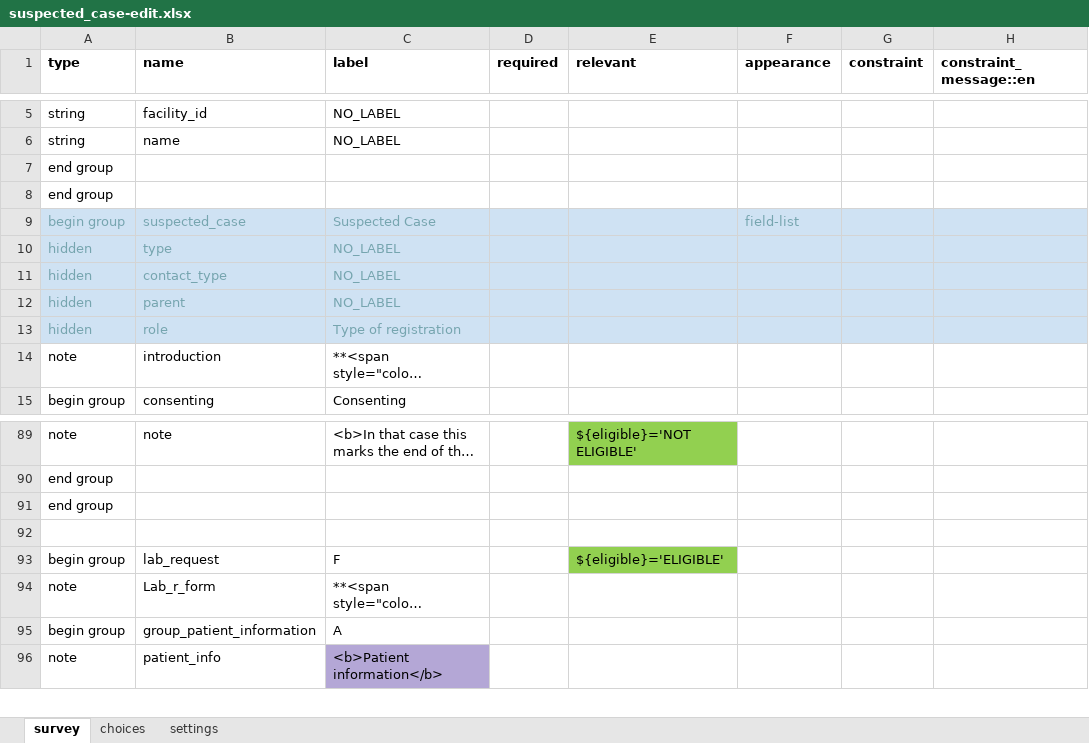
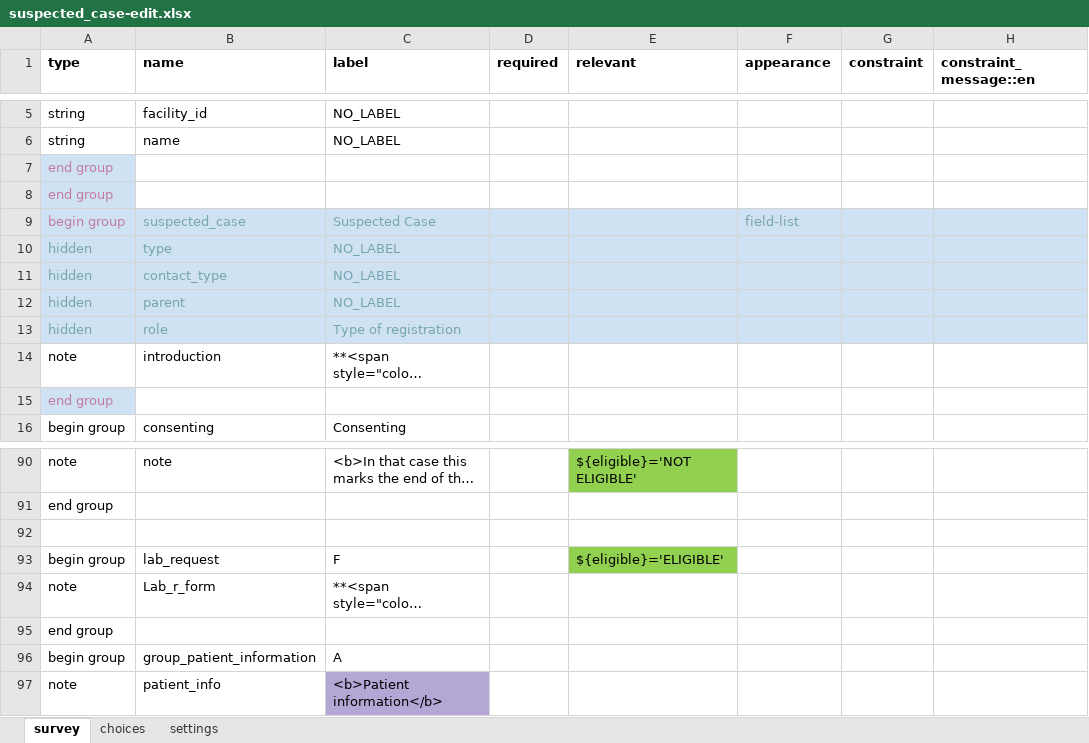
Before and after one commit to oyierp/Bodaboda_Test, an Excel workbook: config-boda-moh-ke-master/forms/contact/suspected_case-edit.xlsx, sheet survey, drawn as a sheet; only a part is shown, gaps mark what is left out; long unchanged cells end in …; values as stored, in another font and other column widths than the file's, no borders; conditional formats not drawn; rows hold the shown columns only; the diff names each change by its address in the sheet, - before the commit and + after, or states it on an @@ line.

```diff
--- a/config-boda-moh-ke-master/forms/contact/suspected_case-edit.xlsx (sheet survey)
+++ b/config-boda-moh-ke-master/forms/contact/suspected_case-edit.xlsx (sheet survey)
@@ A7:A8 fill: none → #CFE2F3, text colour: black → #C27BA0 @@
-A9 text colour: #76A5AF
+A9 text colour: #C27BA0
@@ row 91 moved to row 15: end group @@
+row 95: end group
```
Also changed, not shown: sheet settings, config-boda-moh-ke-master/forms/contact/suspected_case-create.xlsx.
